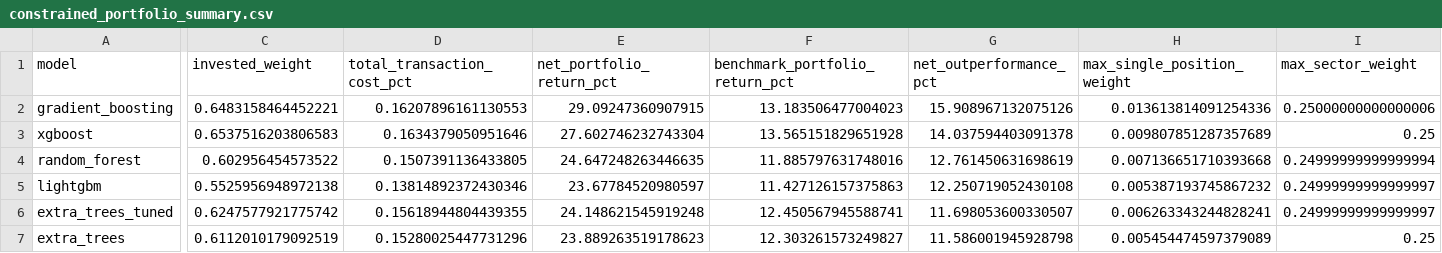
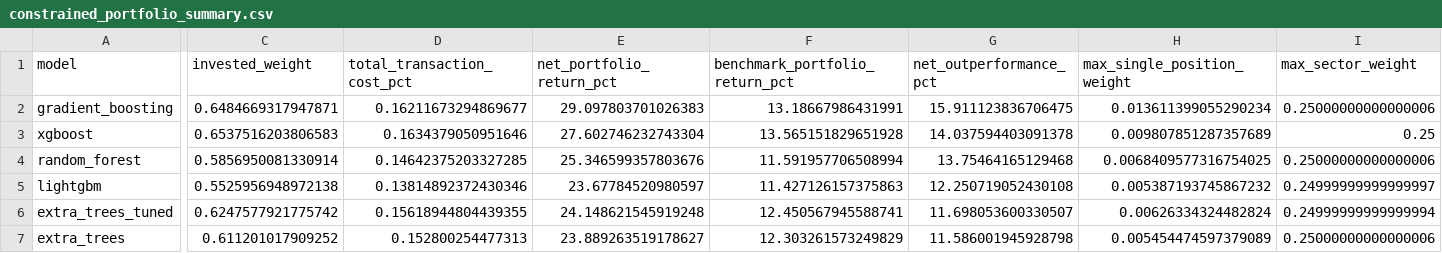
Before and after one commit to JayLunia/financial-forecasting-risk-analytics-system, a CSV file: reports/constrained_portfolio_summary.csv, drawn as a sheet; only a part is shown, gaps mark what is left out; the diff covers the shown part only; the diff names each change by its address in the sheet, - before the commit and + after, or states it on an @@ line.

```diff
--- a/reports/constrained_portfolio_summary.csv
+++ b/reports/constrained_portfolio_summary.csv
-C2 (invested_weight): 0.6483158464452221
+C2 (invested_weight): 0.6484669317947871
-D2 (total_transaction_cost_pct): 0.16207896161130553
+D2 (total_transaction_cost_pct): 0.16211673294869677
-E2 (net_portfolio_return_pct): 29.09247360907915
+E2 (net_portfolio_return_pct): 29.097803701026383
-F2 (benchmark_portfolio_return_pct): 13.183506477004023
+F2 (benchmark_portfolio_return_pct): 13.18667986431991
-G2 (net_outperformance_pct): 15.908967132075126
+G2 (net_outperformance_pct): 15.911123836706475
-H2 (max_single_position_weight): 0.013613814091254336
+H2 (max_single_position_weight): 0.013611399055290234
-C4 (invested_weight): 0.602956454573522
+C4 (invested_weight): 0.5856950081330914
-D4 (total_transaction_cost_pct): 0.1507391136433805
+D4 (total_transaction_cost_pct): 0.14642375203327285
-E4 (net_portfolio_return_pct): 24.647248263446635
+E4 (net_portfolio_return_pct): 25.346599357803676
-F4 (benchmark_portfolio_return_pct): 11.885797631748016
+F4 (benchmark_portfolio_return_pct): 11.591957706508994
-G4 (net_outperformance_pct): 12.761450631698619
+G4 (net_outperformance_pct): 13.75464165129468
-H4 (max_single_position_weight): 0.007136651710393668
+H4 (max_single_position_weight): 0.0068409577316754025
-I4 (max_sector_weight): 0.24999999999999994
+I4 (max_sector_weight): 0.25000000000000006
-H6 (max_single_position_weight): 0.006263343244828241
+H6 (max_single_position_weight): 0.00626334324482824
-I6 (max_sector_weight): 0.24999999999999997
+I6 (max_sector_weight): 0.24999999999999994
-C7 (invested_weight): 0.6112010179092519
+C7 (invested_weight): 0.611201017909252
-D7 (total_transaction_cost_pct): 0.15280025447731296
+D7 (total_transaction_cost_pct): 0.152800254477313
-E7 (net_portfolio_return_pct): 23.889263519178623
+E7 (net_portfolio_return_pct): 23.889263519178627
-F7 (benchmark_portfolio_return_pct): 12.303261573249827
+F7 (benchmark_portfolio_return_pct): 12.303261573249829
-I7 (max_sector_weight): 0.25
+I7 (max_sector_weight): 0.25000000000000006
```
Also changed, not shown: 1 edited cell elsewhere in this file, reports/backtest_selected_stocks.csv, reports/consensus_recommendations.csv, 9 other files.
